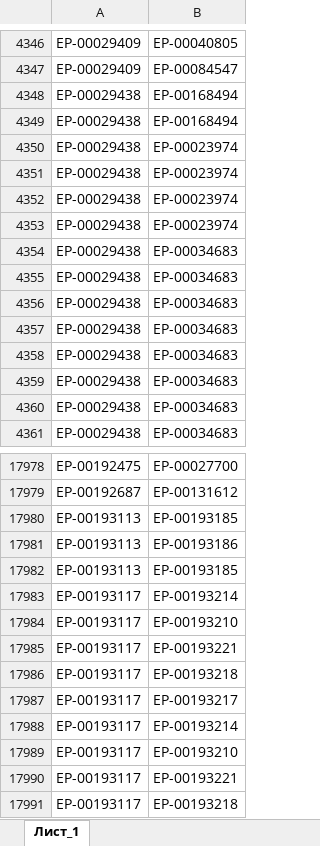
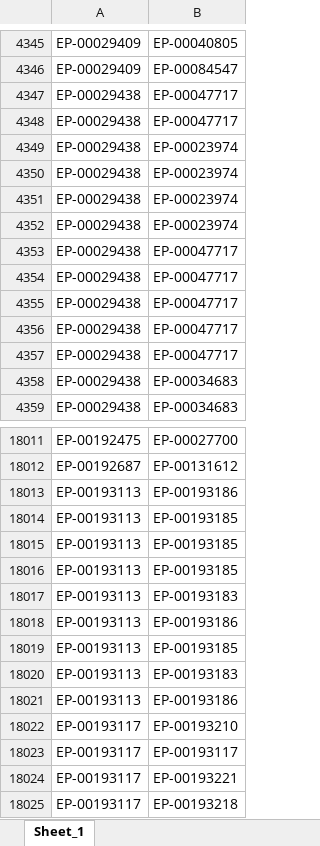
Before and after one commit to iratewarrior/mrp_tool, an Excel workbook: 01_аналоги.xlsx, sheet Sheet_1, drawn as a sheet; only a part is shown, gaps mark what is left out; the shorter side is filled out with more unchanged rows; values as stored, in another font and other column widths than the file's, no borders; charts and pictures not drawn; removed rows and columns are numbered as before the commit, all else as after; the diff covers the shown part only; the diff names each change by its address in the sheet, - before the commit and + after, or states it on an @@ line.

```diff
--- a/01_аналоги.xlsx (sheet Sheet_1)
+++ b/01_аналоги.xlsx (sheet Sheet_1)
-sheet tab: Лист_1
+sheet tab: Sheet_1
@@ row 4348 moved to row 4378: ЕР-00029438 @@
@@ row 4349 moved to row 4540: ЕР-00029438 @@
@@ row 4380 moved to row 4347: ЕР-00029438 @@
@@ row 4381 moved to row 4348: ЕР-00029438 @@
-row 4354: ЕР-00029438 | ЕР-00034683
-row 4355: ЕР-00029438 | ЕР-00034683
-row 4356: ЕР-00029438 | ЕР-00034683
-row 4357: ЕР-00029438 | ЕР-00034683
-row 4358: ЕР-00029438 | ЕР-00034683
-row 4359: ЕР-00029438 | ЕР-00034683
@@ row 4382 moved to row 4353: ЕР-00029438 @@
@@ row 4383 moved to row 4354: ЕР-00029438 @@
@@ row 4384 moved to row 4355: ЕР-00029438 @@
@@ row 4385 moved to row 4356: ЕР-00029438 @@
@@ row 4547 moved to row 4357: ЕР-00029438 @@
+row 18013: ЕР-00193113 | ЕР-00193186
+row 18015: ЕР-00193113 | ЕР-00193185
+row 18016: ЕР-00193113 | ЕР-00193185
+row 18017: ЕР-00193113 | ЕР-00193183
-A18020: ЕР-00193117
+A18020: ЕР-00193113
-B18020: ЕР-00193214
+B18020: ЕР-00193183
+row 18021: ЕР-00193113 | ЕР-00193186
+row 18023: ЕР-00193117 | ЕР-00193117
```
Also changed, not shown: 59 added rows, 9 removed rows, 22 moved rows and 9 edited cells elsewhere in this sheet, 02_остатки_ERP.xlsx.
